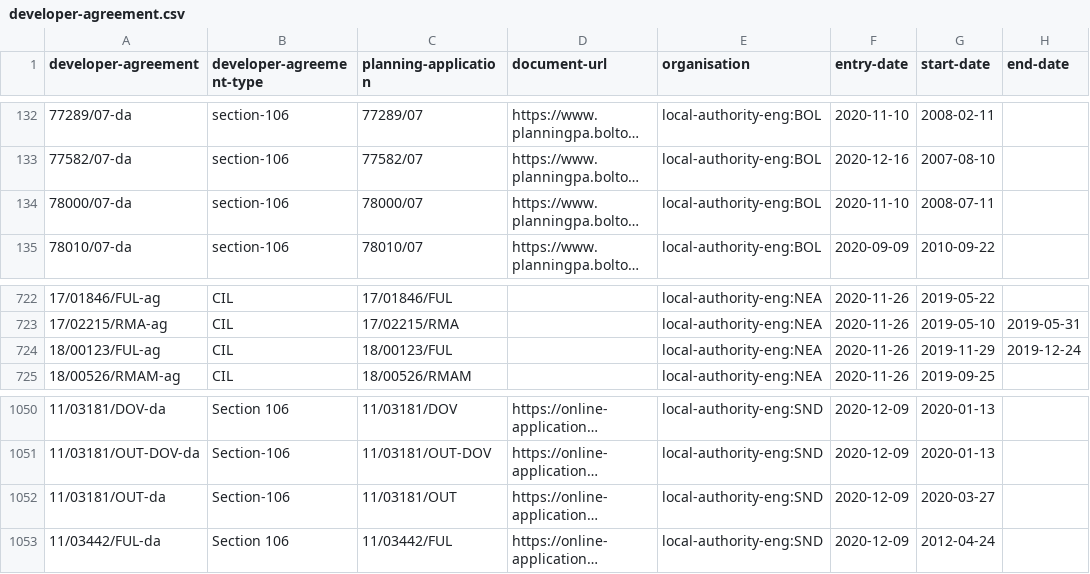
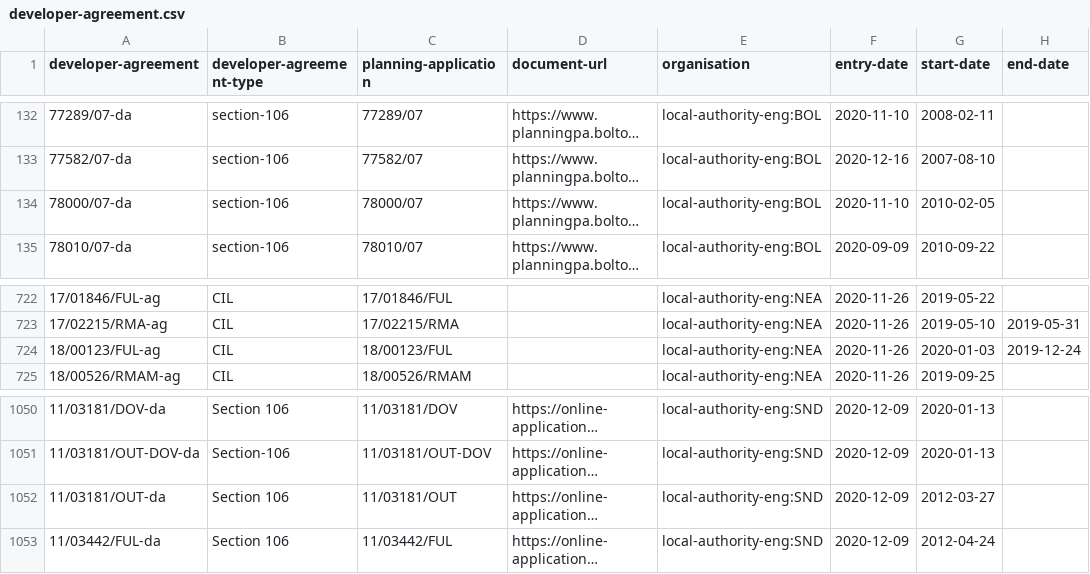
Before and after one commit to digital-land/developer-contributions-collection, a CSV file: dataset/developer-agreement.csv, drawn as a sheet; only a part is shown, gaps mark what is left out; long unchanged cells end in …; the diff names each change by its address in the sheet, - before the commit and + after, or states it on an @@ line.

```diff
--- a/dataset/developer-agreement.csv
+++ b/dataset/developer-agreement.csv
-G134 (start-date): 2008-07-11
+G134 (start-date): 2010-02-05
-G724 (start-date): 2019-11-29
+G724 (start-date): 2020-01-03
-B1052 (developer-agreement-type): Section-106
+B1052 (developer-agreement-type): Section 106
-G1052 (start-date): 2020-03-27
+G1052 (start-date): 2012-03-27
```
Also changed, not shown: dataset/developer-agreement-contribution.csv, dataset/developer-agreement-transaction.csv, 6 other files.
